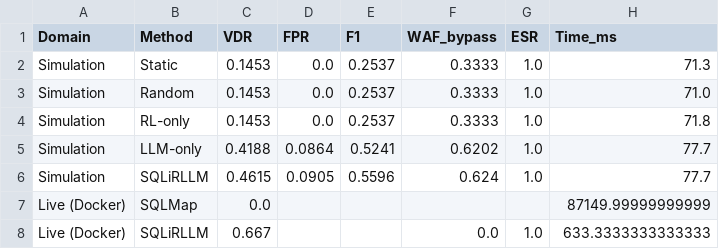
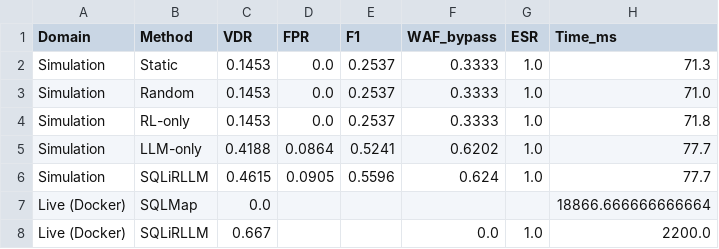
Before and after one commit to soltanabadiyan/SQLiRLLM, a CSV file: results/live/cross_comparison.csv, drawn as a sheet.

```diff
--- a/results/live/cross_comparison.csv
+++ b/results/live/cross_comparison.csv
@@ -6,3 +6,3 @@ Simulation,LLM-only,0.4188,0.0864,0.5241,0.6202,1.0,77.7
 Simulation,SQLiRLLM,0.4615,0.0905,0.5596,0.624,1.0,77.7
-Live (Docker),SQLMap,0.0,,,,,87149.99999999999
-Live (Docker),SQLiRLLM,0.667,,,0.0,1.0,633.3333333333333
+Live (Docker),SQLMap,0.0,,,,,18866.666666666664
+Live (Docker),SQLiRLLM,0.667,,,0.0,1.0,2200.0
```
Also changed, not shown: results/live/live_requests_to_detect.csv, results/live/live_results_merged.csv, 19 other files.
